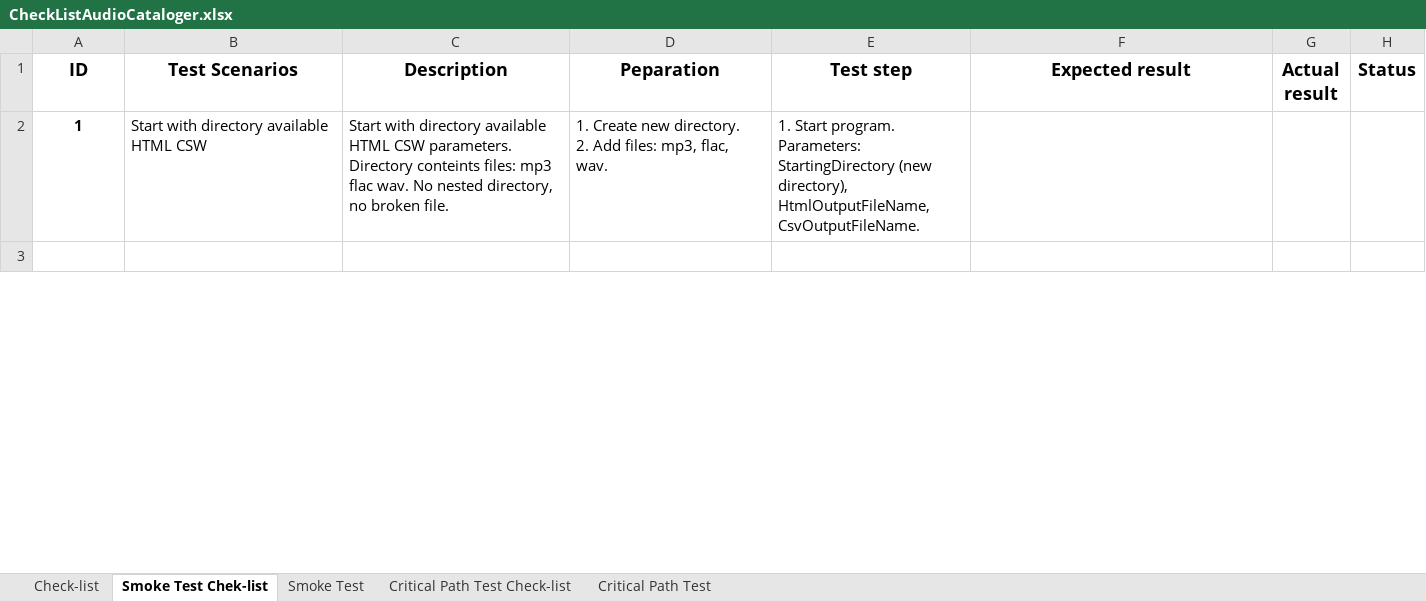
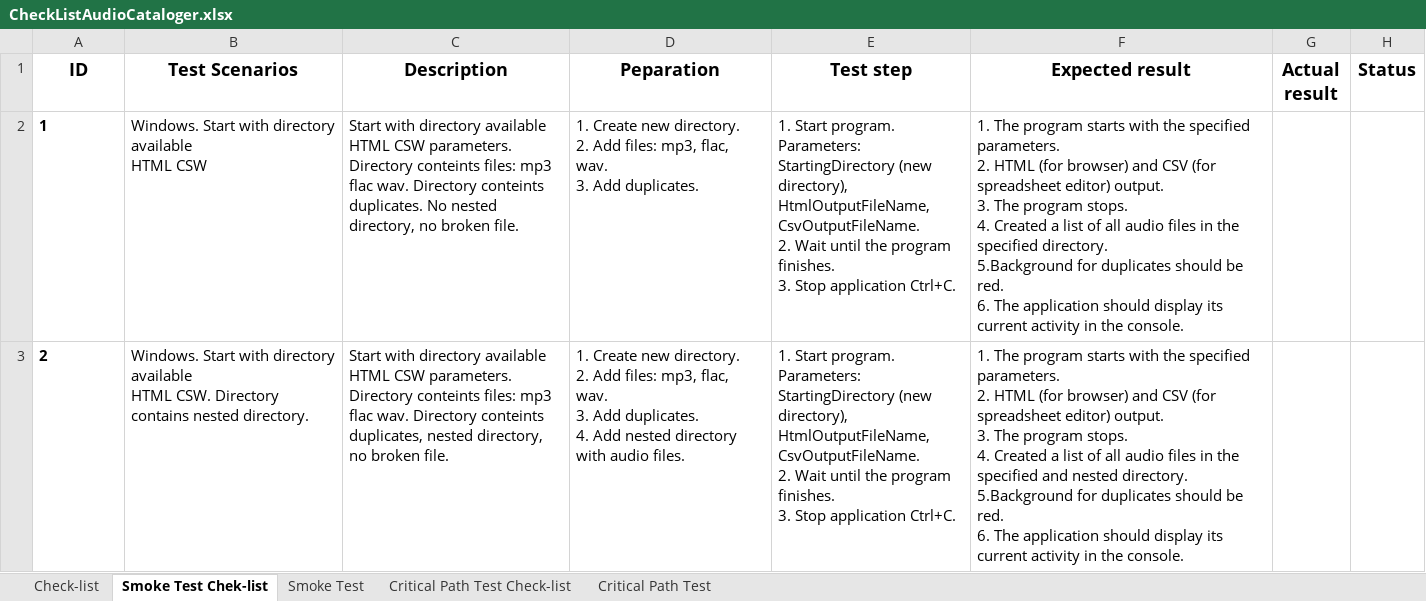
Before and after one commit to volllga/QA_documentation, an Excel workbook: CheckListAudioCataloger.xlsx, sheet Smoke Test Chek-list, drawn as a sheet; only a part is shown; values as stored, in another font and other column widths than the file's, no borders; ↵ is a line break in a cell; the diff covers the shown part only; the diff names each change by its address in the sheet, - before the commit and + after, or states it on an @@ line.

Commit message:
Modified two files CheckListAudioCataloger.xlsx and Audio_Cataloger_Requirements.pdf

```diff
--- a/CheckListAudioCataloger.xlsx (sheet Smoke Test Chek-list)
+++ b/CheckListAudioCataloger.xlsx (sheet Smoke Test Chek-list)
-A2 alignment: center
+A2 alignment: left
-B2 (Test Scenarios): Start with directory available HTML CSW
+B2 (Test Scenarios): Windows. Start with directory available ↵ HTML CSW
-C2 (Description): …flac wav. No nested…
+C2 (Description): …flac wav. Directory conteints duplicates. No nested…
-D2 (Peparation): …flac, wav.
+D2 (Peparation): …flac, wav. ↵ 3. Add duplicates.
-E2 (Test step): …HtmlOutputFileName, ↵ CsvOutputFileName.
+E2 (Test step): …HtmlOutputFileName, ↵ CsvOutputFileName. ↵ 2. Wait until the program finishes. ↵ 3. Stop application Ctrl+C.
-F2 (Expected result): (empty)
+F2 (Expected result): 1. The program starts with the specified parameters. ↵ 2. HTML (for browser) and CSV (for spreadsheet editor) output. ↵ 3. The program stops. ↵ 4. Created a list of all audio files in the specified directory. ↵ 5.Background for duplicates should be red. ↵ 6. The application should display its current activity in the console.
-row 3: (empty)
+row 3: 2 | Windows. Start with directory available ↵ HTML CSW. Directory contains nested directory. | Start with directory available HTML CSW parameters. Directory conteints files: mp3 flac wav. Directory conteints duplicates, nested directory, no broken file. | 1. Create new directory. ↵ 2. Add files: mp3, flac, wav. ↵ 3. Add duplicates. ↵ 4. Add nested directory with audio files. | 1. Start program. Parameters: ↵ StartingDirectory (new directory), ↵ HtmlOutputFileName, ↵ CsvOutputFileName. ↵ 2. Wait until the program finishes. ↵ 3. Stop application Ctrl+C. | 1. The program starts with the specified parameters. ↵ 2. HTML (for browser) and CSV (for spreadsheet editor) output. ↵ 3. The program stops. ↵ 4. Created a list of all audio files in the specified and nested directory. ↵ 5.Background for duplicates should be red. ↵ 6. The application should display its current activity in the console.
```
Also changed, not shown: 2 added rows and 6 edited cells elsewhere in this sheet, sheet Check-list, 1 other file.
